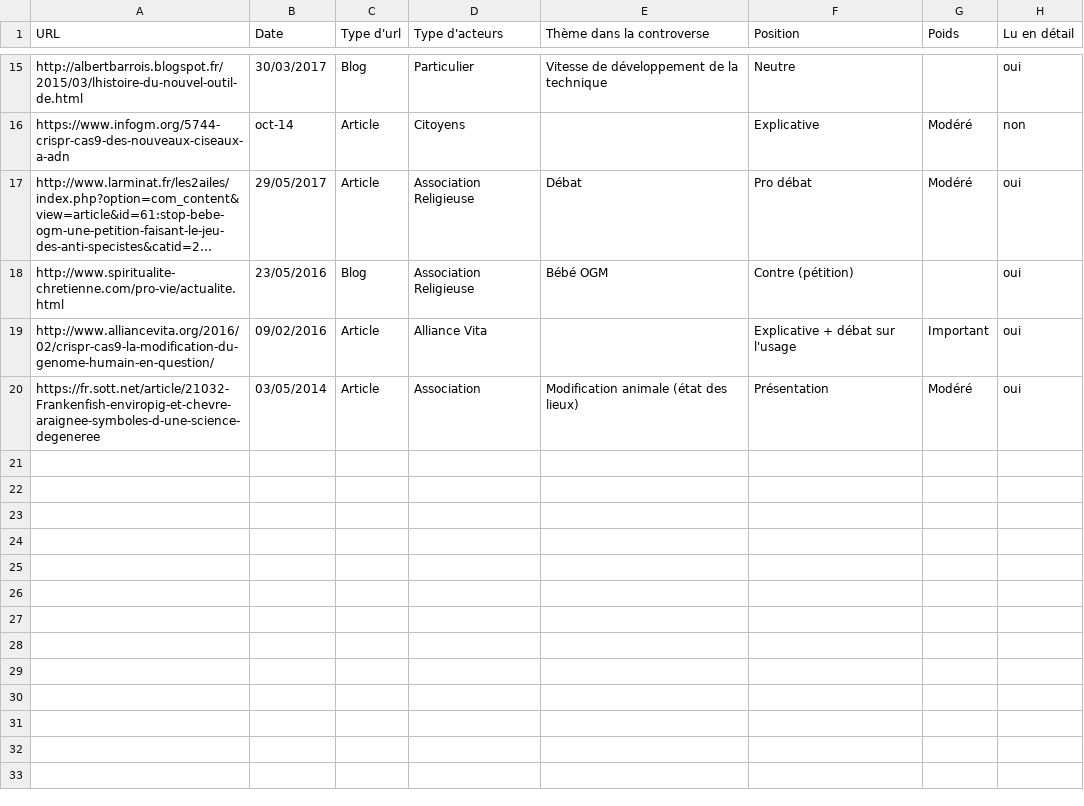
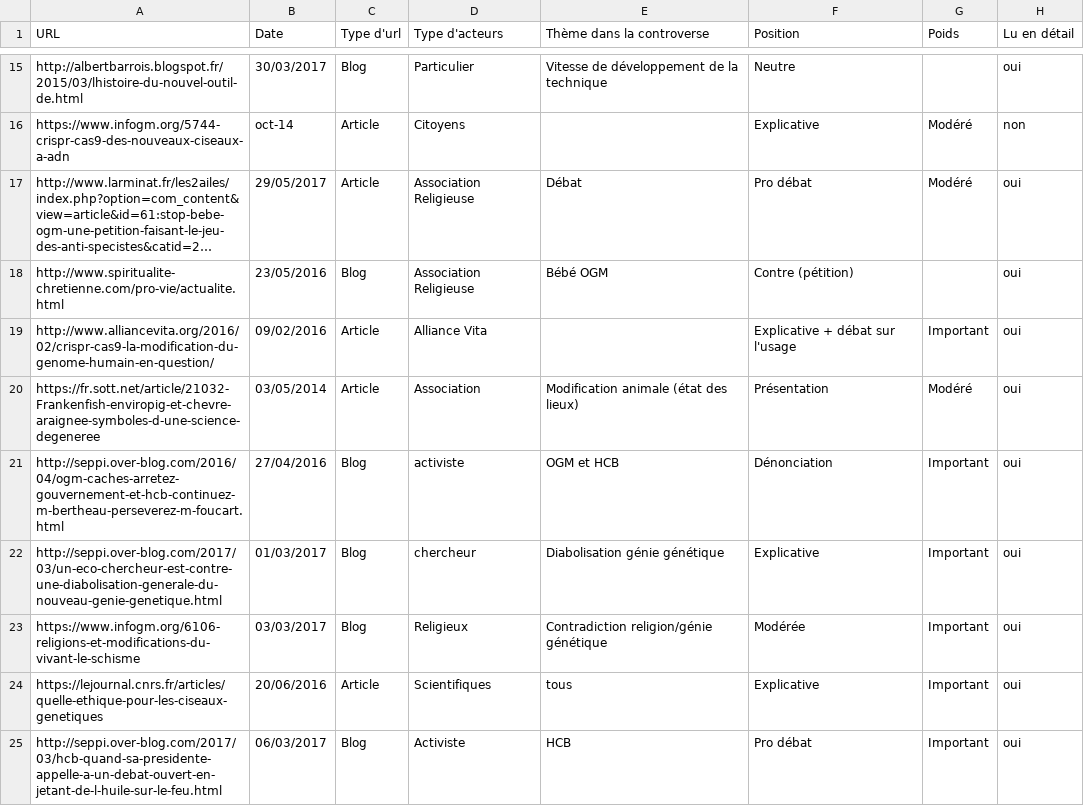
Before and after one commit to controverses-telecomparistech/2017-controverses-groupe-20-modifier-le-genome-avec-crispr-cas9, a CSV file: Data-Société civile/urls.csv, drawn as a sheet; only a part is shown, gaps mark what is left out; long unchanged cells end in ….

Commit message:
Add files via upload

```diff
--- a/Data-Société civile/urls.csv
+++ b/Data-Société civile/urls.csv
@@ -20 +20,6 @@ http://www.alliancevita.org/2016/02/crispr-cas9-la-modification-du-genome-humain
 https://fr.sott.net/article/21032-Frankenfish-enviropig-et-chevre-araignee-symboles-d-une-science-degeneree;03/05/2014;Article;Association;Modification animale (état des lieux);Présentation;Modéré;oui
+http://seppi.over-blog.com/2016/04/ogm-caches-arretez-gouvernement-et-hcb-continuez-m-bertheau-perseverez-m-foucart.html;27/04/2016;Blog;activiste;OGM et HCB;Dénonciation;Important;oui
+http://seppi.over-blog.com/2017/03/un-eco-chercheur-est-contre-une-diabolisation-generale-du-nouveau-genie-genetique.html;01/03/2017;Blog;chercheur;Diabolisation génie génétique;Explicative;Important;oui
+https://www.infogm.org/6106-religions-et-modifications-du-vivant-le-schisme;03/03/2017;Blog;Religieux;Contradiction religion/génie génétique;Modérée;Important;oui
+https://lejournal.cnrs.fr/articles/quelle-ethique-pour-les-ciseaux-genetiques;20/06/2016;Article;Scientifiques;tous;Explicative;Important;oui
+http://seppi.over-blog.com/2017/03/hcb-quand-sa-presidente-appelle-a-un-debat-ouvert-en-jetant-de-l-huile-sur-le-feu.html;06/03/2017;Blog;Activiste;HCB;Pro débat;Important;oui
```
